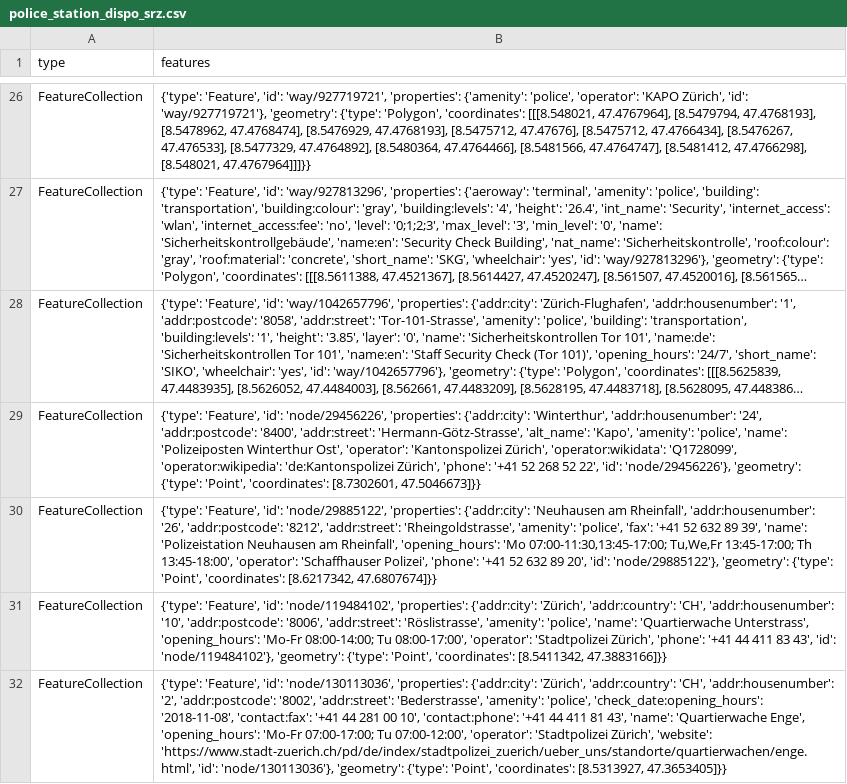
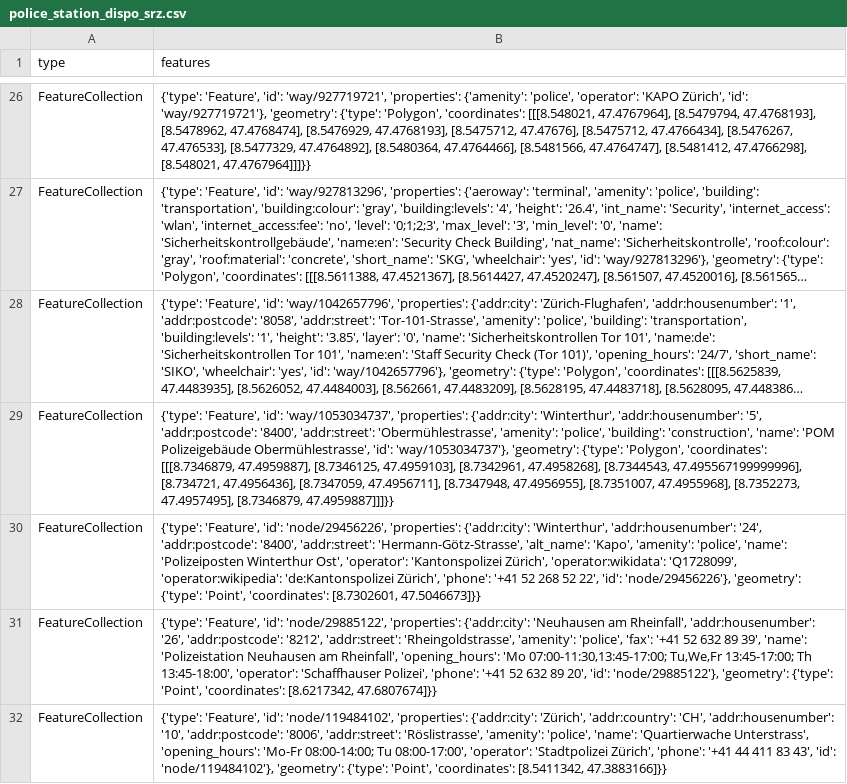
Before and after one commit to chnuessli/elz-data, a CSV file: data/csv/police_station/police_station_dispo_srz.csv, drawn as a sheet; only a part is shown, gaps mark what is left out; the shorter side is filled out with more unchanged rows; long unchanged cells end in …; the diff names each change by its address in the sheet, - before the commit and + after, or states it on an @@ line.

```diff
--- a/data/csv/police_station/police_station_dispo_srz.csv
+++ b/data/csv/police_station/police_station_dispo_srz.csv
+row 29: FeatureCollection | {'type': 'Feature', 'id': 'way/1053034737', 'properties': {'addr:city': 'Winterthur', 'addr:housenumber': '5', 'addr:postcode': '8400', 'addr:street': 'Obermühlestrasse', 'amenity': 'police', 'building': 'construction', 'name': 'POM Polizeigebäude Obermühlestrasse', 'id': 'way/1053034737'}, 'geometry': {'type': 'Polygon', 'coordinates': [[[8.7346879, 47.4959887], [8.7346125, 47.4959103], [8.7342961, 47.4958268], [8.7344543, 47.495567199999996], [8.734721, 47.4956436], [8.7347059, 47.4956711], [8.7347948, 47.4956955], [8.7351007, 47.4955968], [8.7352273, 47.4957495], [8.7346879, 47.4959887]]]}}
```
Also changed, not shown: data/csv/access/gates/gates_dispo_srz.csv, data/csv/facilities/hospital/hospital_switzerland.csv, 4 other files.
